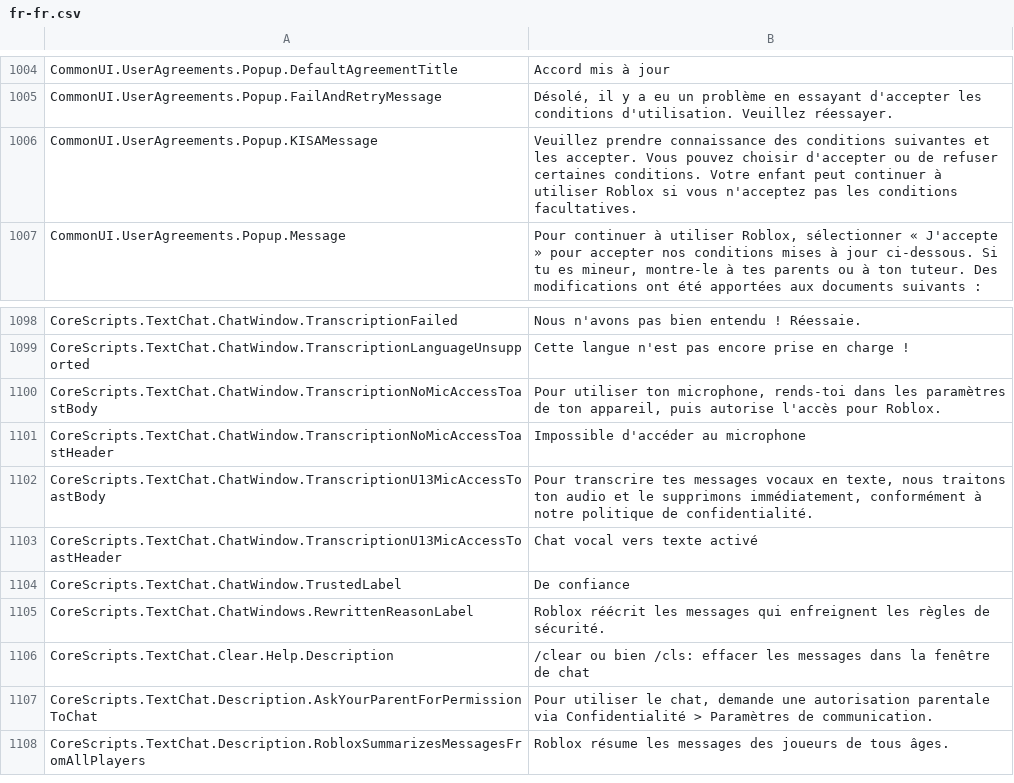
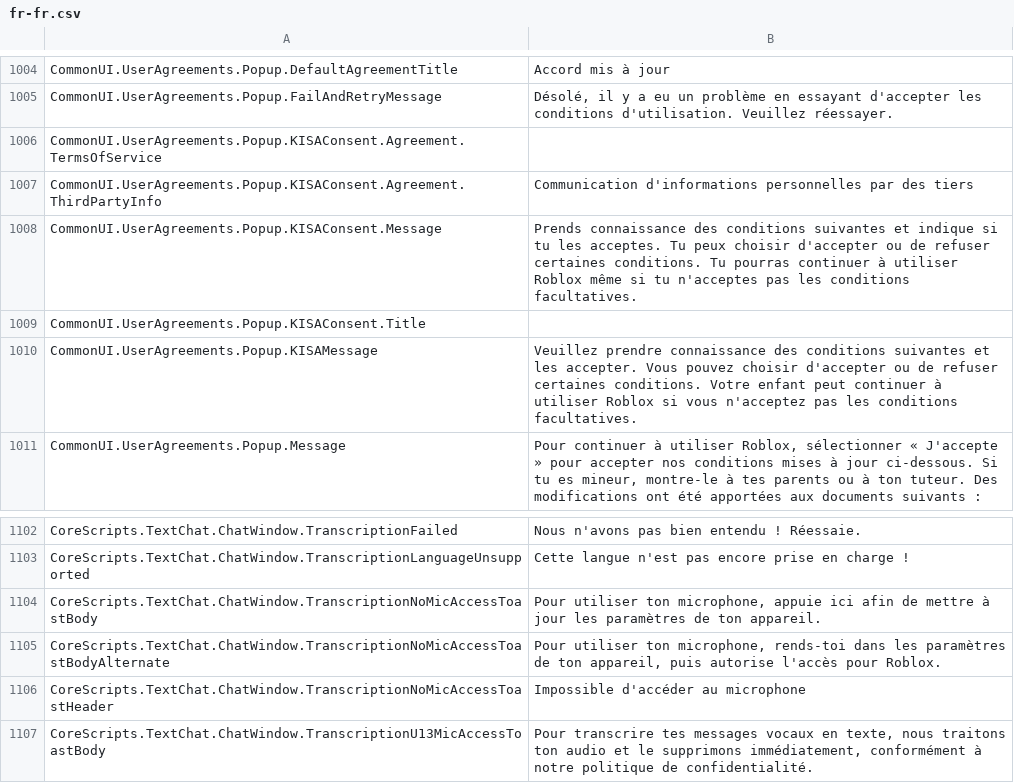
Before and after one commit to EliCauvert/Roblox-Datamining, a CSV file: UniversalApp/Locales/Common/fr-fr.csv, drawn as a sheet; only a part is shown, gaps mark what is left out; the shorter side is filled out with more unchanged rows.

```diff
--- a/UniversalApp/Locales/Common/fr-fr.csv
+++ b/UniversalApp/Locales/Common/fr-fr.csv
@@ -1020,2 +1020,6 @@ CommonUI.UserAgreements.Popup.DefaultAgreementTitle,Accord mis à jour
 CommonUI.UserAgreements.Popup.FailAndRetryMessage,"Désolé, il y a eu un problème en essayant d'accepter les conditions d'utilisation. Veuillez réessayer."
+CommonUI.UserAgreements.Popup.KISAConsent.Agreement.TermsOfService,
+CommonUI.UserAgreements.Popup.KISAConsent.Agreement.ThirdPartyInfo,Communication d'informations personnelles par des tiers
+CommonUI.UserAgreements.Popup.KISAConsent.Message,Prends connaissance des conditions suivantes et indique si tu les acceptes. Tu peux choisir d'accepter ou de refuser certaines conditions. Tu pourras continuer à utiliser Roblox même si tu n'acceptes pas les conditions facultatives.
+CommonUI.UserAgreements.Popup.KISAConsent.Title,
 CommonUI.UserAgreements.Popup.KISAMessage,Veuillez prendre connaissance des conditions suivantes et les accepter. Vous pouvez choisir d'accepter ou de refuser certaines conditions. Votre enfant peut continuer à utiliser Roblox si vous n'acceptez pas les conditions facultatives.
@@ -1116,3 +1120,4 @@ CoreScripts.TextChat.ChatWindow.TranscriptionFailed,Nous n'avons pas bien entend
 CoreScripts.TextChat.ChatWindow.TranscriptionLanguageUnsupported,Cette langue n'est pas encore prise en charge !
-CoreScripts.TextChat.ChatWindow.TranscriptionNoMicAccessToastBody,"Pour utiliser ton microphone, rends-toi dans les paramètres de ton appareil, puis autorise l'accès pour Roblox."
+CoreScripts.TextChat.ChatWindow.TranscriptionNoMicAccessToastBody,"Pour utiliser ton microphone, appuie ici afin de mettre à jour les paramètres de ton appareil."
+CoreScripts.TextChat.ChatWindow.TranscriptionNoMicAccessToastBodyAlternate,"Pour utiliser ton microphone, rends-toi dans les paramètres de ton appareil, puis autorise l'accès pour Roblox."
 CoreScripts.TextChat.ChatWindow.TranscriptionNoMicAccessToastHeader,Impossible d'accéder au microphone
```
Also changed, not shown: UniversalApp/Locales/Common/ar-001.csv, UniversalApp/Locales/Common/hi-in.csv, 40 other files.
